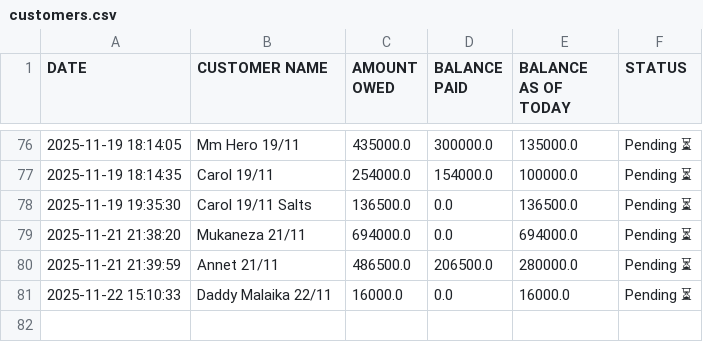
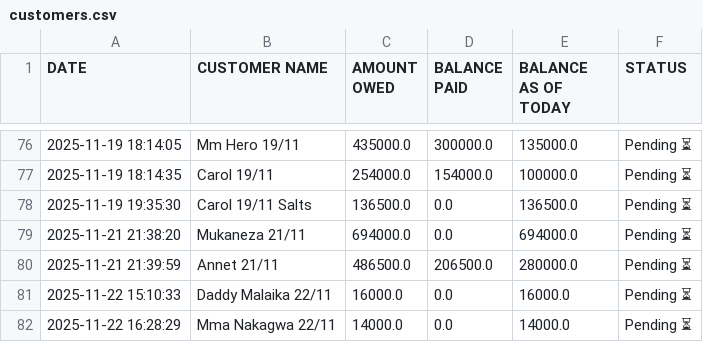
Before and after one commit to peter4652k/debttracker, a CSV file: data/customers.csv, drawn as a sheet; only a part is shown, gaps mark what is left out; the diff names each change by its address in the sheet, - before the commit and + after, or states it on an @@ line.

Commit message:
Update customers.csv from Streamlit app

```diff
--- a/data/customers.csv
+++ b/data/customers.csv
+row 82: 2025-11-22 16:28:29 | Mma Nakagwa 22/11 | 14000.0 | 0.0 | 14000.0 | Pending ⏳
```
